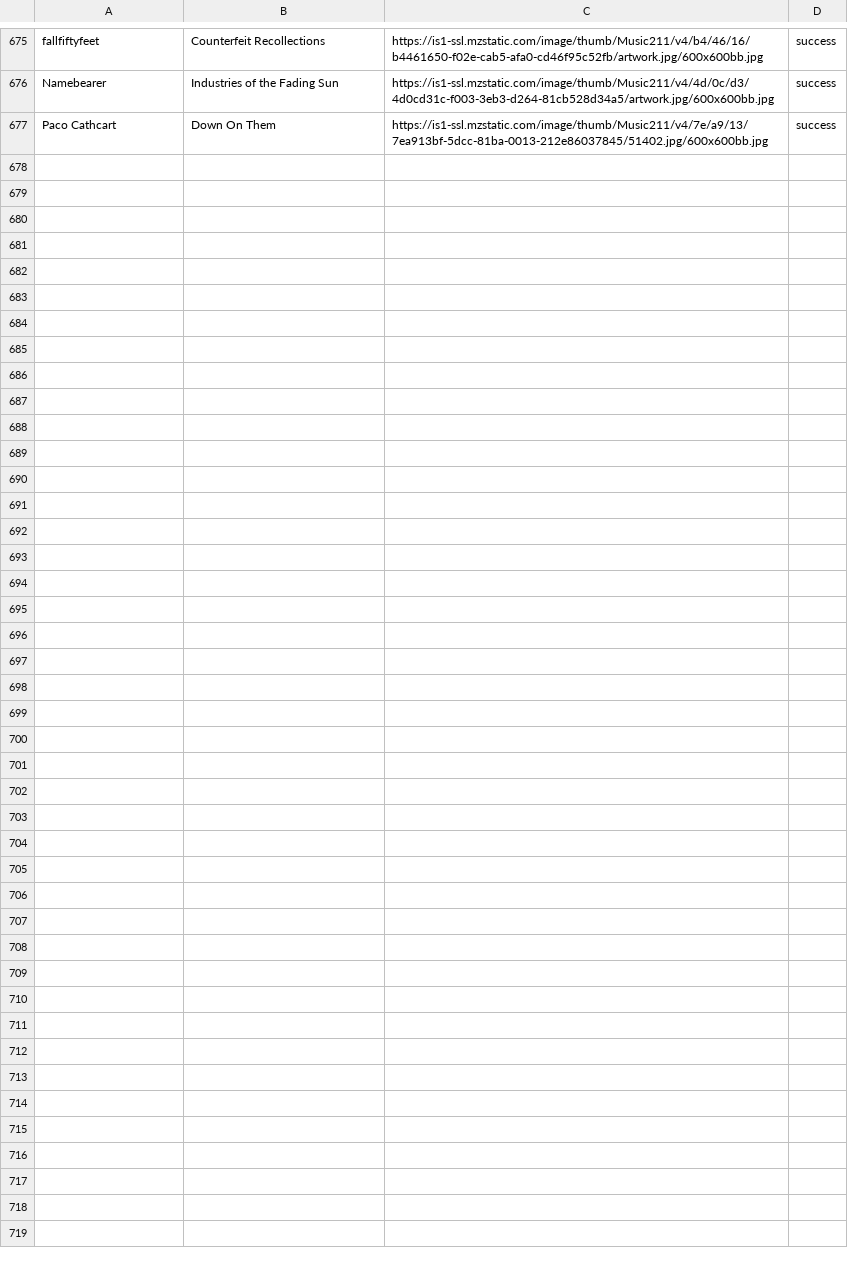
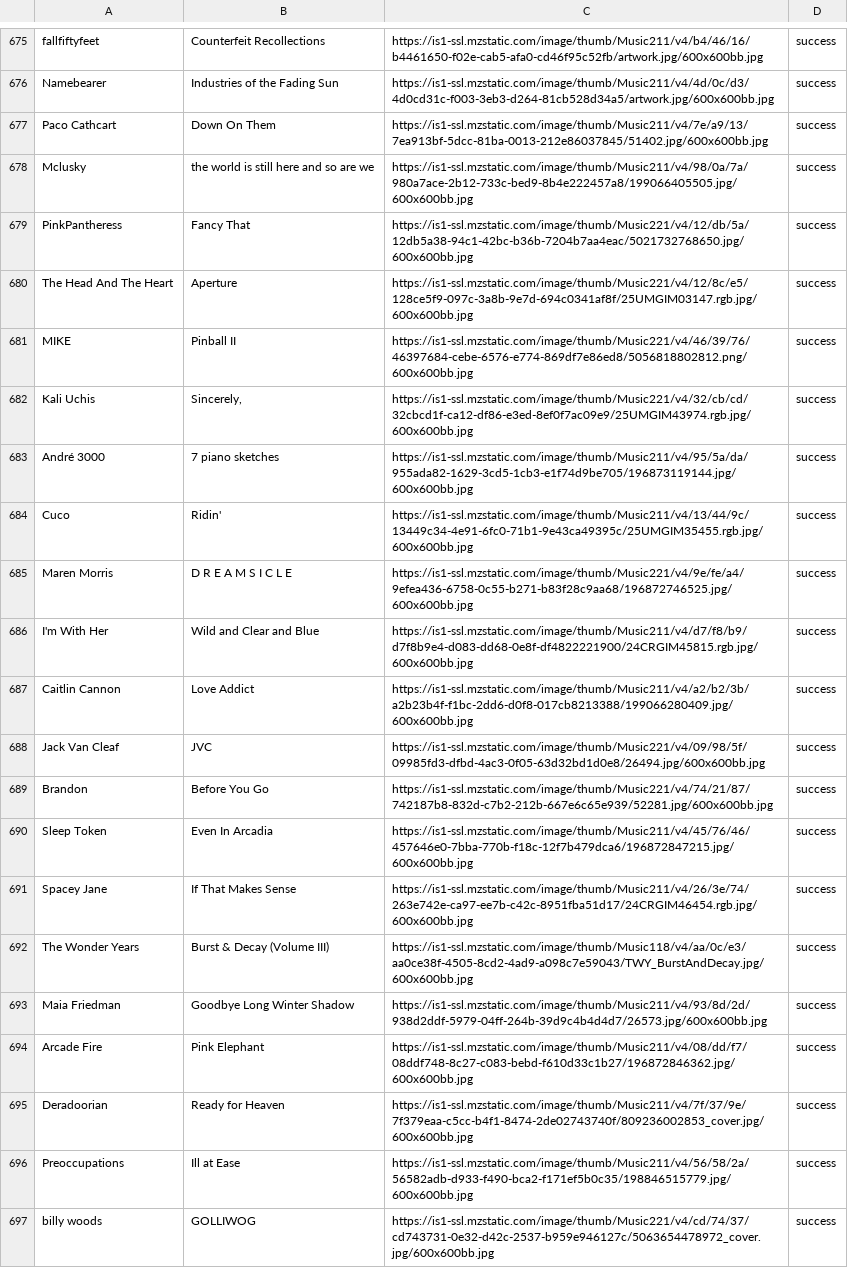
Before and after one commit to MikeStrusz/Music_Taste_Machine_Learning_Model, a CSV file: data/nmf_album_covers.csv, drawn as a sheet; only a part is shown, gaps mark what is left out; the diff covers the shown part only; the diff names each change by its address in the sheet, - before the commit and + after, or states it on an @@ line.

Commit message:
May 9 2025 Albums

```diff
--- a/data/nmf_album_covers.csv
+++ b/data/nmf_album_covers.csv
+row 678: Mclusky | the world is still here and so are we | https://is1-ssl.mzstatic.com/image/thumb/Music211/v4/98/0a/7a/980a7ace-2b12-733c-bed9-8b4e222457a8/199066405505.jpg/600x600bb.jpg | success
+row 679: PinkPantheress | Fancy That | https://is1-ssl.mzstatic.com/image/thumb/Music221/v4/12/db/5a/12db5a38-94c1-42bc-b36b-7204b7aa4eac/5021732768650.jpg/600x600bb.jpg | success
+row 680: The Head And The Heart | Aperture | https://is1-ssl.mzstatic.com/image/thumb/Music221/v4/12/8c/e5/128ce5f9-097c-3a8b-9e7d-694c0341af8f/25UMGIM03147.rgb.jpg/600x600bb.jpg | success
+row 681: MIKE | Pinball II | https://is1-ssl.mzstatic.com/image/thumb/Music221/v4/46/39/76/46397684-cebe-6576-e774-869df7e86ed8/5056818802812.png/600x600bb.jpg | success
+row 682: Kali Uchis | Sincerely, | https://is1-ssl.mzstatic.com/image/thumb/Music221/v4/32/cb/cd/32cbcd1f-ca12-df86-e3ed-8ef0f7ac09e9/25UMGIM43974.rgb.jpg/600x600bb.jpg | success
+row 683: André 3000 | 7 piano sketches | https://is1-ssl.mzstatic.com/image/thumb/Music211/v4/95/5a/da/955ada82-1629-3cd5-1cb3-e1f74d9be705/196873119144.jpg/600x600bb.jpg | success
+row 684: Cuco | Ridin' | https://is1-ssl.mzstatic.com/image/thumb/Music211/v4/13/44/9c/13449c34-4e91-6fc0-71b1-9e43ca49395c/25UMGIM35455.rgb.jpg/600x600bb.jpg | success
+row 685: Maren Morris | D R E A M S I C L E | https://is1-ssl.mzstatic.com/image/thumb/Music221/v4/9e/fe/a4/9efea436-6758-0c55-b271-b83f28c9aa68/196872746525.jpg/600x600bb.jpg | success
+row 686: I'm With Her | Wild and Clear and Blue | https://is1-ssl.mzstatic.com/image/thumb/Music211/v4/d7/f8/b9/d7f8b9e4-d083-dd68-0e8f-df4822221900/24CRGIM45815.rgb.jpg/600x600bb.jpg | success
+row 687: Caitlin Cannon | Love Addict | https://is1-ssl.mzstatic.com/image/thumb/Music211/v4/a2/b2/3b/a2b23b4f-f1bc-2dd6-d0f8-017cb8213388/199066280409.jpg/600x600bb.jpg | success
+row 688: Jack Van Cleaf | JVC | https://is1-ssl.mzstatic.com/image/thumb/Music221/v4/09/98/5f/09985fd3-dfbd-4ac3-0f05-63d32bd1d0e8/26494.jpg/600x600bb.jpg | success
+row 689: Brandon | Before You Go | https://is1-ssl.mzstatic.com/image/thumb/Music221/v4/74/21/87/742187b8-832d-c7b2-212b-667e6c65e939/52281.jpg/600x600bb.jpg | success
+row 690: Sleep Token | Even In Arcadia | https://is1-ssl.mzstatic.com/image/thumb/Music211/v4/45/76/46/457646e0-7bba-770b-f18c-12f7b479dca6/196872847215.jpg/600x600bb.jpg | success
+row 691: Spacey Jane | If That Makes Sense | https://is1-ssl.mzstatic.com/image/thumb/Music211/v4/26/3e/74/263e742e-ca97-ee7b-c42c-8951fba51d17/24CRGIM46454.rgb.jpg/600x600bb.jpg | success
+row 692: The Wonder Years | Burst & Decay (Volume III) | https://is1-ssl.mzstatic.com/image/thumb/Music118/v4/aa/0c/e3/aa0ce38f-4505-8cd2-4ad9-a098c7e59043/TWY_BurstAndDecay.jpg/600x600bb.jpg | success
+row 693: Maia Friedman | Goodbye Long Winter Shadow | https://is1-ssl.mzstatic.com/image/thumb/Music211/v4/93/8d/2d/938d2ddf-5979-04ff-264b-39d9c4b4d4d7/26573.jpg/600x600bb.jpg | success
+row 694: Arcade Fire | Pink Elephant | https://is1-ssl.mzstatic.com/image/thumb/Music211/v4/08/dd/f7/08ddf748-8c27-c083-bebd-f610d33c1b27/196872846362.jpg/600x600bb.jpg | success
+row 695: Deradoorian | Ready for Heaven | https://is1-ssl.mzstatic.com/image/thumb/Music211/v4/7f/37/9e/7f379eaa-c5cc-b4f1-8474-2de02743740f/809236002853_cover.jpg/600x600bb.jpg | success
+row 696: Preoccupations | Ill at Ease | https://is1-ssl.mzstatic.com/image/thumb/Music211/v4/56/58/2a/56582adb-d933-f490-bca2-f171ef5b0c35/198846515779.jpg/600x600bb.jpg | success
+row 697: billy woods | GOLLIWOG | https://is1-ssl.mzstatic.com/image/thumb/Music221/v4/cd/74/37/cd743731-0e32-d42c-2537-b959e946127c/5063654478972_cover.jpg/600x600bb.jpg | success
```
Also changed, not shown: 9 added rows elsewhere in this file, data/did_not_like.csv, data/liked_artists_only_similar.csv, 15 other files.
